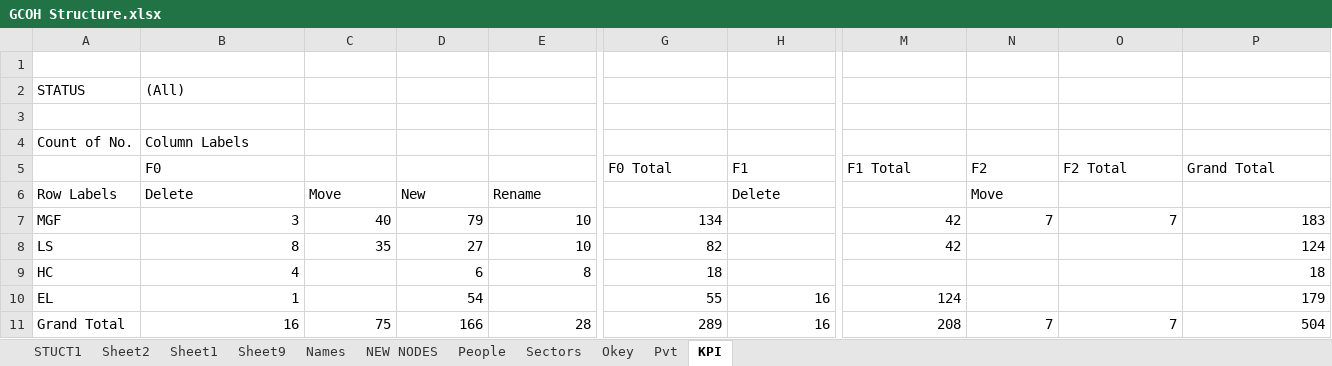
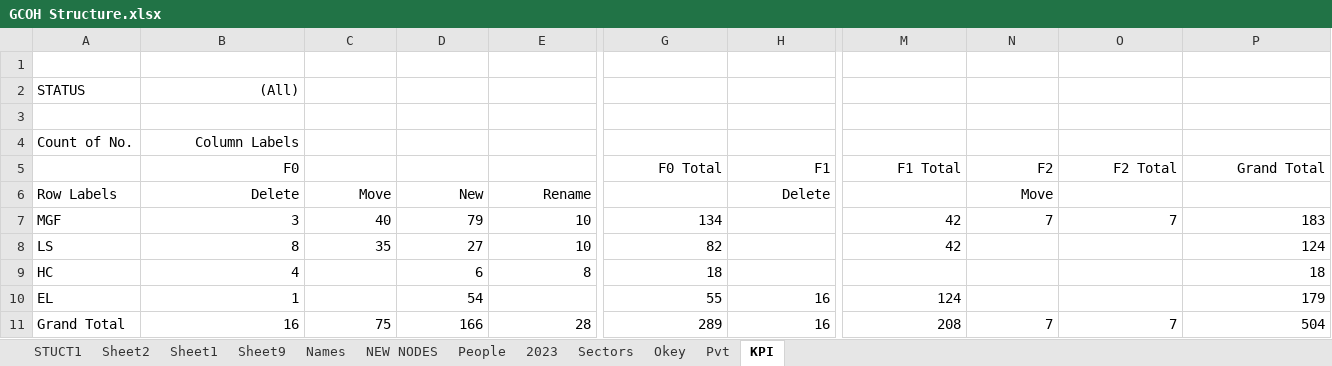
Before and after one commit to violencepierre/GCOH-Tickets-for-Processing, an Excel workbook: GCOH Structure.xlsx, sheet KPI, drawn as a sheet; only a part is shown, gaps mark what is left out; values as stored, in another font and other column widths than the file's, no borders; the diff covers the shown part only; the diff names each change by its address in the sheet, - before the commit and + after, or states it on an @@ line.

```diff
--- a/GCOH Structure.xlsx (sheet KPI)
+++ b/GCOH Structure.xlsx (sheet KPI)
@@ sheet tab unhidden: 2023 @@
-B2 alignment: left
+B2 alignment: right
-B4:B5 alignment: left
+B4:B5 alignment: right
-G5:H5 alignment: left
+G5:H5 alignment: right
-M5:P5 alignment: left
+M5:P5 alignment: right
-B6:E6 alignment: left
+B6:E6 alignment: right
-H6 alignment: left
+H6 alignment: right
-N6 alignment: left
+N6 alignment: right
```
Also changed, not shown: cell formats elsewhere in this sheet, sheet STUCT1, sheet People, sheet Sheet1, sheet Sheet9, sheet NEW NODES, sheet Names.
